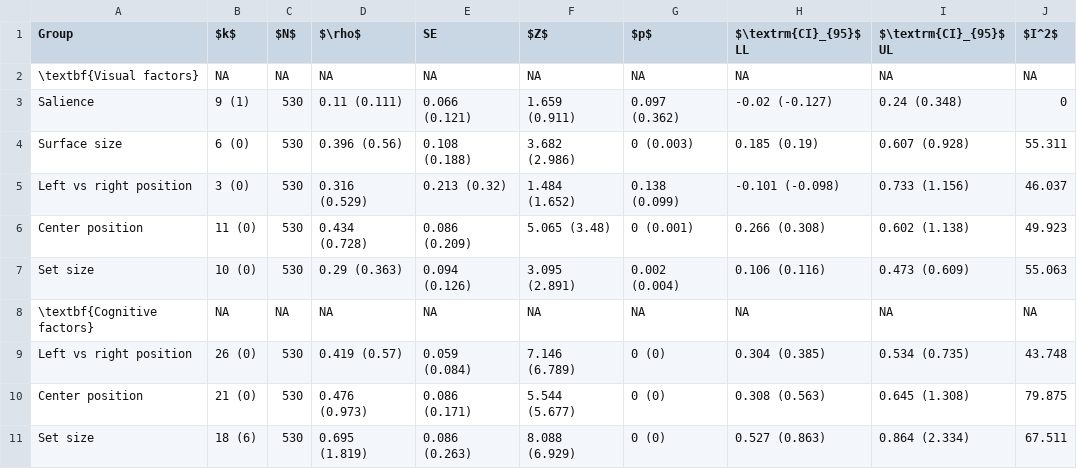
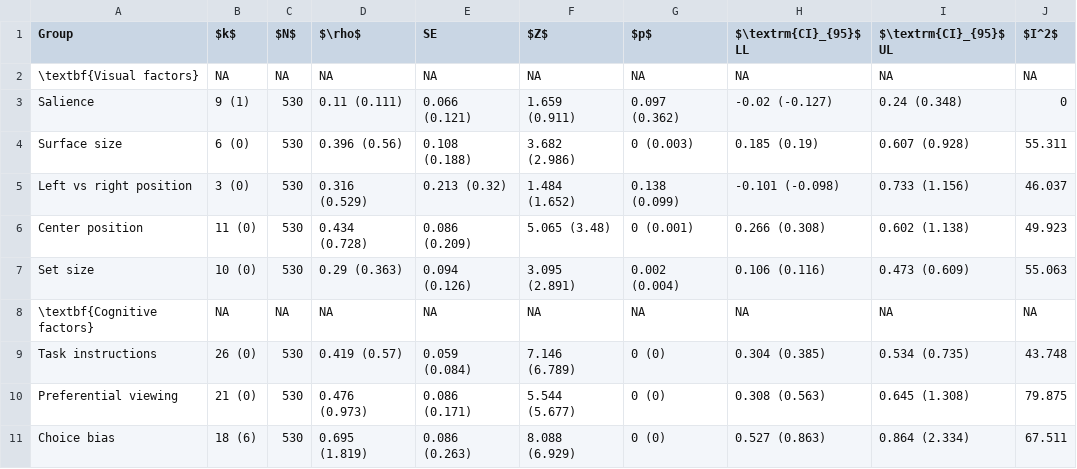
Before and after one commit to jacoborquin/emma, a CSV file: tables/main_results.csv, drawn as a sheet.

Commit message:
correcting table group names!

```diff
--- a/tables/main_results.csv
+++ b/tables/main_results.csv
@@ -8,4 +8,4 @@ Set size,10 (0),530,0.29 (0.363),0.094 (0.126),3.095 (2.891),0.002 (0.004),0.106
 \textbf{Cognitive factors},NA,NA,NA,NA,NA,NA,NA,NA,NA
-Left vs right position,26 (0),530,0.419 (0.57),0.059 (0.084),7.146 (6.789),0 (0),0.304 (0.385),0.534 (0.735),43.748
-Center position,21 (0),530,0.476 (0.973),0.086 (0.171),5.544 (5.677),0 (0),0.308 (0.563),0.645 (1.308),79.875
-Set size,18 (6),530,0.695 (1.819),0.086 (0.263),8.088 (6.929),0 (0),0.527 (0.863),0.864 (2.334),67.511
+Task instructions,26 (0),530,0.419 (0.57),0.059 (0.084),7.146 (6.789),0 (0),0.304 (0.385),0.534 (0.735),43.748
+Preferential viewing,21 (0),530,0.476 (0.973),0.086 (0.171),5.544 (5.677),0 (0),0.308 (0.563),0.645 (1.308),79.875
+Choice bias,18 (6),530,0.695 (1.819),0.086 (0.263),8.088 (6.929),0 (0),0.527 (0.863),0.864 (2.334),67.511
```
Also changed, not shown: 6 other files.
